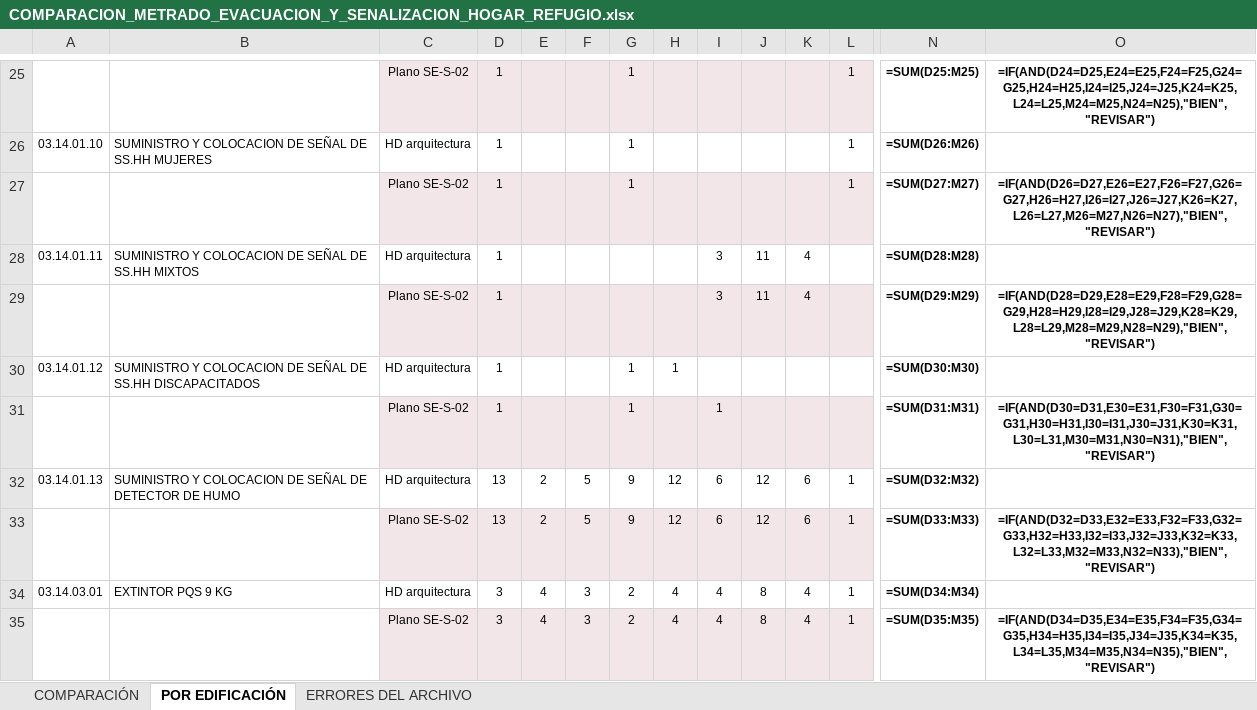
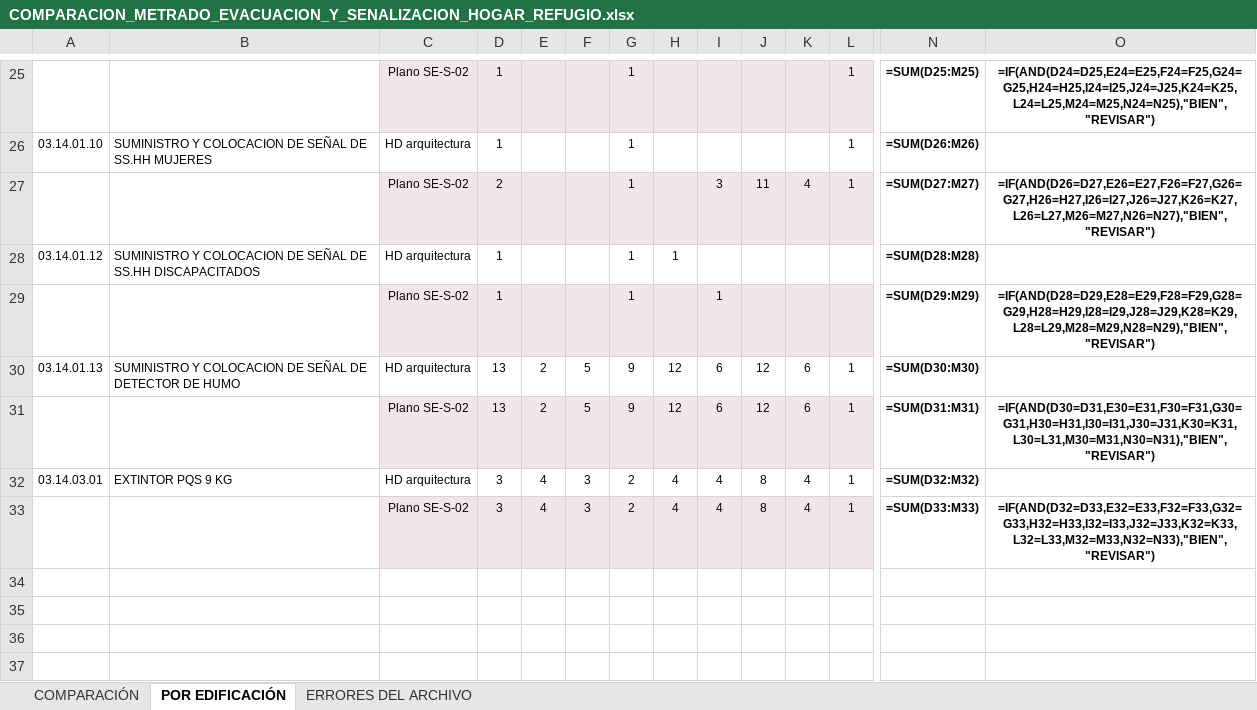
Before and after one commit to josedelcarmenpizarrosuarez10-debug/holaaa, an Excel workbook: entregables/revision_interna/COMPARACION_METRADO_EVACUACION_Y_SENALIZACION_HOGAR_REFUGIO.xlsx, sheet POR EDIFICACIÓN, drawn as a sheet; only a part is shown, gaps mark what is left out; values as stored, in another font and other column widths than the file's, no borders; formulas without a stored value are shown as written; conditional formats not drawn; removed rows and columns are numbered as before the commit, all else as after; rows hold the shown columns only; the diff names each change by its address in the sheet, - before the commit and + after, or states it on an @@ line.

```diff
--- a/entregables/revision_interna/COMPARACION_METRADO_EVACUACION_Y_SENALIZACION_HOGAR_REFUGIO.xlsx (sheet POR EDIFICACIÓN)
+++ b/entregables/revision_interna/COMPARACION_METRADO_EVACUACION_Y_SENALIZACION_HOGAR_REFUGIO.xlsx (sheet POR EDIFICACIÓN)
-row 27:  |  | Plano SE-S-02 | 1 |  |  | 1 |  |  |  |  | 1 | =SUM(D27:M27) | =IF(AND(D26=D27,E26=E27,F26=F27,G26=G27,H26=H27,I26=I27,J26=J27,K26=K27,L26=L27,M26=M27,N26=N27),"BIEN","REVISAR")
-row 28: 03.14.01.11 | SUMINISTRO Y COLOCACION DE SEÑAL DE SS.HH MIXTOS | HD arquitectura | 1 |  |  |  |  | 3 | 11 | 4 |  | =SUM(D28:M28)
-D27: 1
+D27: 2
-G27: (empty)
+G27: 1
-L27: (empty)
+L27: 1
-N27: =SUM(D29:M29)
+N27: =SUM(D27:M27)
-O27: =IF(AND(D28=D29,E28=E29,F28=F29,G28=G29,H28=H29,I28=I29,J28=J29,K28=K29,L28=L29,M28=M29,N28=N29),"BIEN","REVISAR")
+O27: =IF(AND(D26=D27,E26=E27,F26=F27,G26=G27,H26=H27,I26=I27,J26=J27,K26=K27,L26=L27,M26=M27,N26=N27),"BIEN","REVISAR")
-N28: =SUM(D30:M30)
+N28: =SUM(D28:M28)
-N29: =SUM(D31:M31)
+N29: =SUM(D29:M29)
-O29: =IF(AND(D30=D31,E30=E31,F30=F31,G30=G31,H30=H31,I30=I31,J30=J31,K30=K31,L30=L31,M30=M31,N30=N31),"BIEN","REVISAR")
+O29: =IF(AND(D28=D29,E28=E29,F28=F29,G28=G29,H28=H29,I28=I29,J28=J29,K28=K29,L28=L29,M28=M29,N28=N29),"BIEN","REVISAR")
-N30: =SUM(D32:M32)
+N30: =SUM(D30:M30)
-N31: =SUM(D33:M33)
+N31: =SUM(D31:M31)
-O31: =IF(AND(D32=D33,E32=E33,F32=F33,G32=G33,H32=H33,I32=I33,J32=J33,K32=K33,L32=L33,M32=M33,N32=N33),"BIEN","REVISAR")
+O31: =IF(AND(D30=D31,E30=E31,F30=F31,G30=G31,H30=H31,I30=I31,J30=J31,K30=K31,L30=L31,M30=M31,N30=N31),"BIEN","REVISAR")
-N32: =SUM(D34:M34)
+N32: =SUM(D32:M32)
-N33: =SUM(D35:M35)
+N33: =SUM(D33:M33)
-O33: =IF(AND(D34=D35,E34=E35,F34=F35,G34=G35,H34=H35,I34=I35,J34=J35,K34=K35,L34=L35,M34=M35,N34=N35),"BIEN","REVISAR")
+O33: =IF(AND(D32=D33,E32=E33,F32=F33,G32=G33,H32=H33,I32=I33,J32=J33,K32=K33,L32=L33,M32=M33,N32=N33),"BIEN","REVISAR")
```
Also changed, not shown: sheet COMPARACIÓN, entregables/METRADO_EVACUACION_Y_SENALIZACION_HOGAR_REFUGIO.xlsx, 11 other files.
